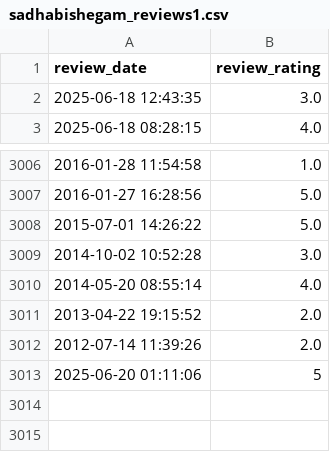
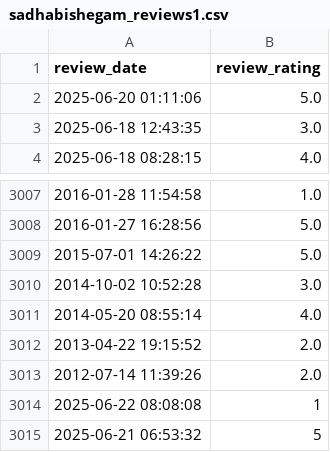
Before and after one commit to soorya-venkatesh/hotel_insights_streamlit, a CSV file: sadhabishegam_reviews1.csv, drawn as a sheet; only a part is shown, gaps mark what is left out.

Commit message:
updated logs

```diff
--- a/sadhabishegam_reviews1.csv
+++ b/sadhabishegam_reviews1.csv
@@ -1,2 +1,3 @@
 review_date,review_rating
+2025-06-20 01:11:06,5.0
 2025-06-18 12:43:35,3.0
@@ -3012,2 +3013,3 @@ review_date,review_rating
 2012-07-14 11:39:26,2.0
-2025-06-20 01:11:06,5
+2025-06-22 08:08:08,1
+2025-06-21 06:53:32,5
```
